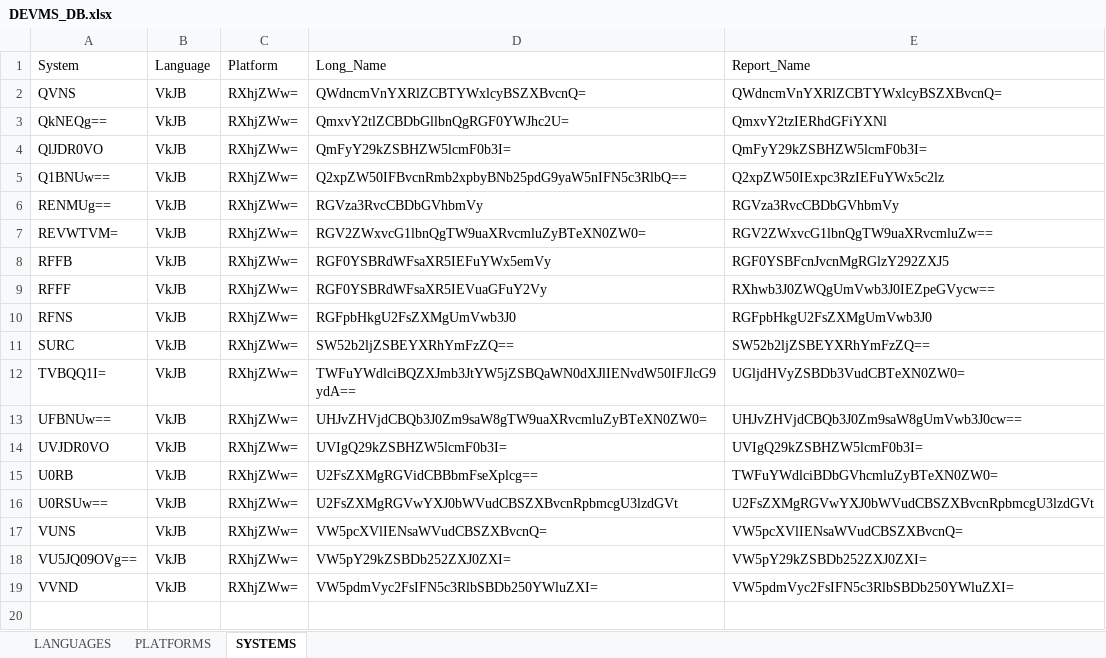
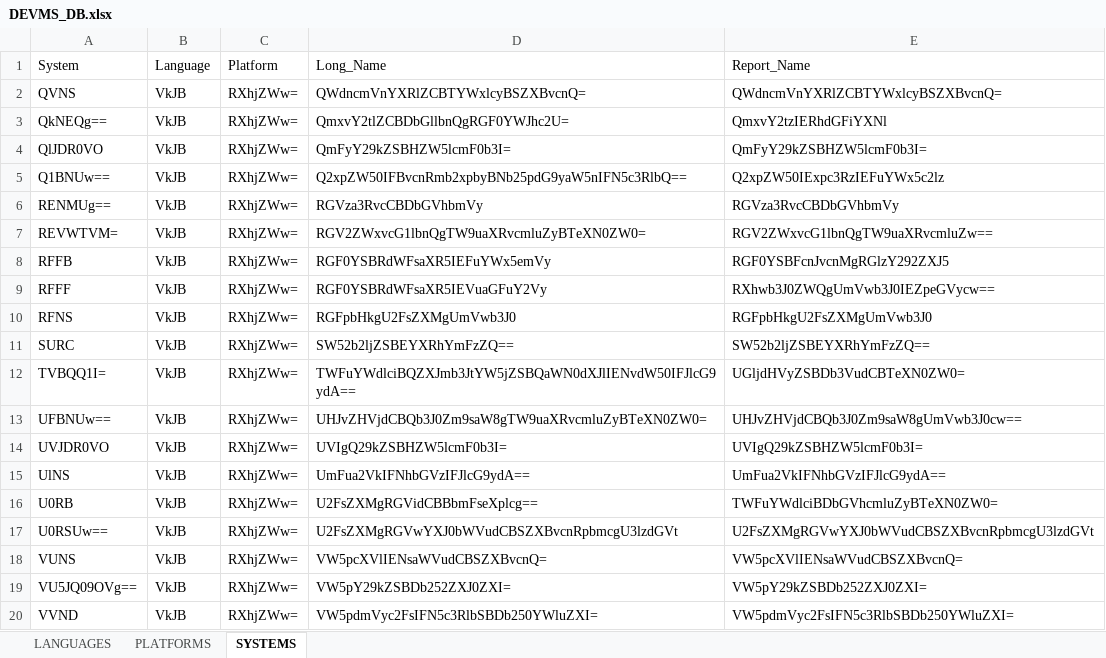
Before and after one commit to SFTTRD/SFTTRD_DEVMS, an Excel workbook: DEVMS_DB.xlsx, sheet SYSTEMS, drawn as a sheet; values as stored, in another font and other column widths than the file's, no borders; table styles not drawn; the diff names each change by its address in the sheet, - before the commit and + after, or states it on an @@ line.

Commit message:
Update DEVMS_DB.xlsx

```diff
--- a/DEVMS_DB.xlsx (sheet SYSTEMS)
+++ b/DEVMS_DB.xlsx (sheet SYSTEMS)
+row 15: UlNS | VkJB | RXhjZWw= | UmFua2VkIFNhbGVzIFJlcG9ydA== | UmFua2VkIFNhbGVzIFJlcG9ydA==
```
